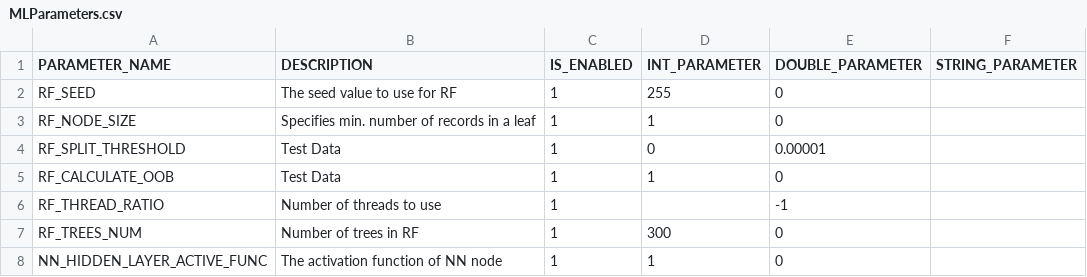
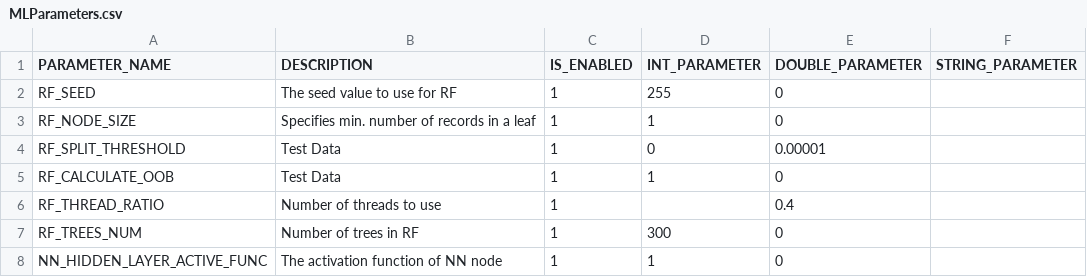
Before and after one commit to alexhonki/osr_edw_lti, a CSV file: core_db/src/data/mlData/MLParameters.csv, drawn as a sheet; only a part is shown.

Commit message:
RF parameter correction

```diff
--- a/core_db/src/data/mlData/MLParameters.csv
+++ b/core_db/src/data/mlData/MLParameters.csv
@@ -5,3 +5,3 @@ RF_SPLIT_THRESHOLD,Test Data,1,0,0.00001,
 RF_CALCULATE_OOB,Test Data,1,1,0,
-RF_THREAD_RATIO,Number of threads to use,1,,-1,
+RF_THREAD_RATIO,Number of threads to use,1,,0.4,
 RF_TREES_NUM,Number of trees in RF,1,300,0,
```
